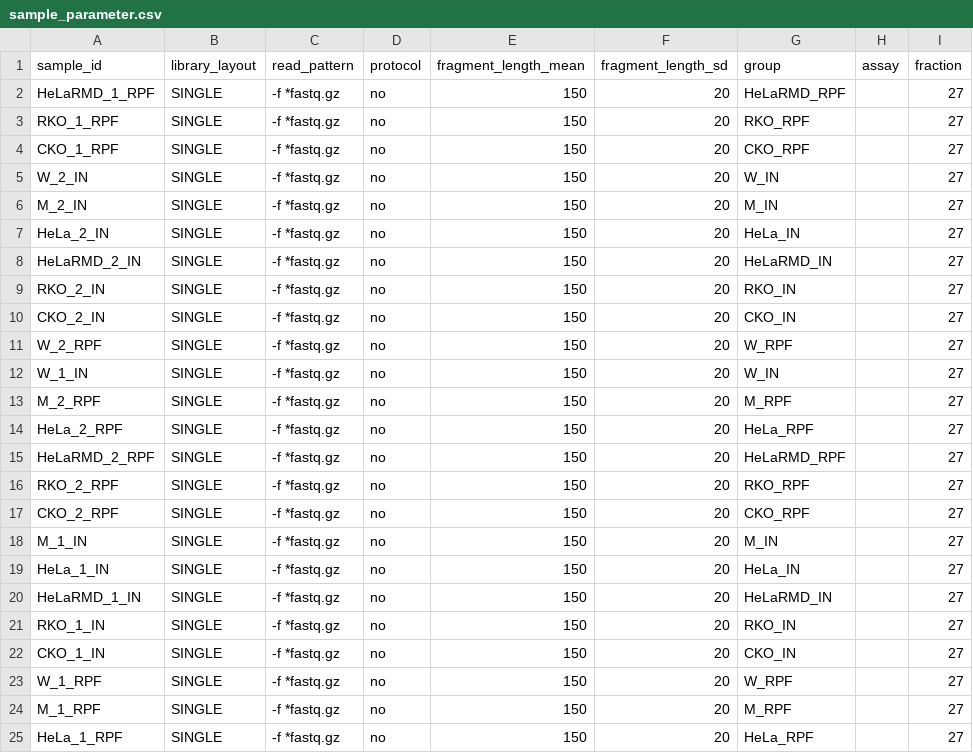
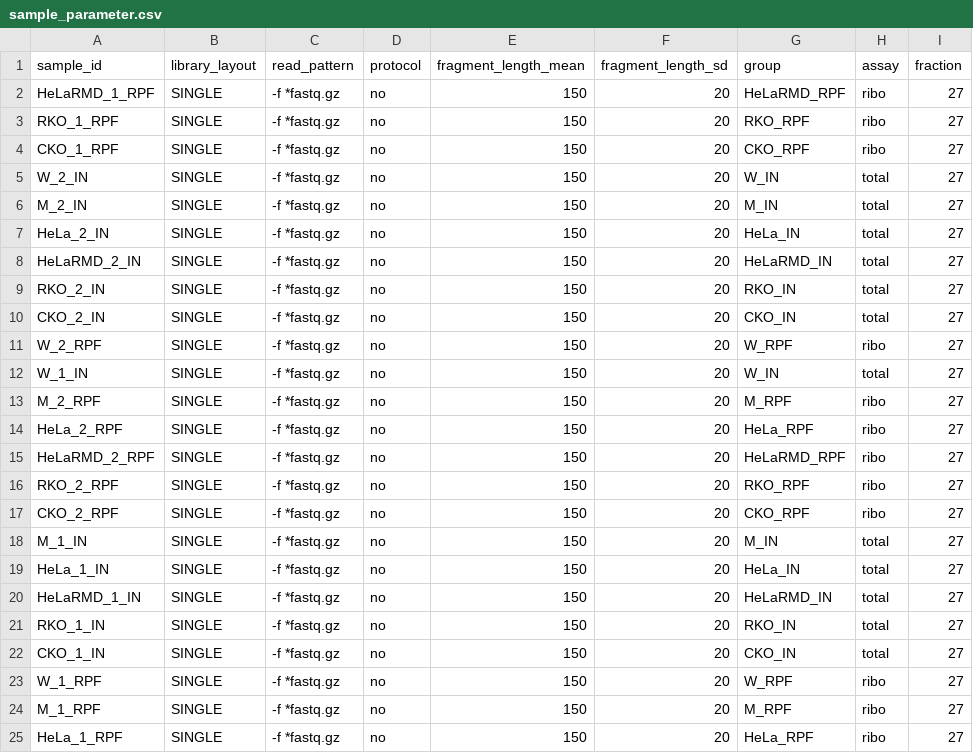
Before and after one commit to slebedeva/Riboseq_Pipeline, a CSV file: src/sample_parameter.csv, drawn as a sheet.

```diff
--- a/src/sample_parameter.csv
+++ b/src/sample_parameter.csv
@@ -1,25 +1,25 @@
 sample_id,library_layout,read_pattern,protocol,fragment_length_mean,fragment_length_sd,group,assay,fraction
-HeLaRMD_1_RPF,SINGLE,-f *fastq.gz,no,150,20,HeLaRMD_RPF,,27
-RKO_1_RPF,SINGLE,-f *fastq.gz,no,150,20,RKO_RPF,,27
-CKO_1_RPF,SINGLE,-f *fastq.gz,no,150,20,CKO_RPF,,27
-W_2_IN,SINGLE,-f *fastq.gz,no,150,20,W_IN,,27
-M_2_IN,SINGLE,-f *fastq.gz,no,150,20,M_IN,,27
-HeLa_2_IN,SINGLE,-f *fastq.gz,no,150,20,HeLa_IN,,27
-HeLaRMD_2_IN,SINGLE,-f *fastq.gz,no,150,20,HeLaRMD_IN,,27
-RKO_2_IN,SINGLE,-f *fastq.gz,no,150,20,RKO_IN,,27
-CKO_2_IN,SINGLE,-f *fastq.gz,no,150,20,CKO_IN,,27
-W_2_RPF,SINGLE,-f *fastq.gz,no,150,20,W_RPF,,27
-W_1_IN,SINGLE,-f *fastq.gz,no,150,20,W_IN,,27
-M_2_RPF,SINGLE,-f *fastq.gz,no,150,20,M_RPF,,27
-HeLa_2_RPF,SINGLE,-f *fastq.gz,no,150,20,HeLa_RPF,,27
-HeLaRMD_2_RPF,SINGLE,-f *fastq.gz,no,150,20,HeLaRMD_RPF,,27
-RKO_2_RPF,SINGLE,-f *fastq.gz,no,150,20,RKO_RPF,,27
-CKO_2_RPF,SINGLE,-f *fastq.gz,no,150,20,CKO_RPF,,27
-M_1_IN,SINGLE,-f *fastq.gz,no,150,20,M_IN,,27
-HeLa_1_IN,SINGLE,-f *fastq.gz,no,150,20,HeLa_IN,,27
-HeLaRMD_1_IN,SINGLE,-f *fastq.gz,no,150,20,HeLaRMD_IN,,27
-RKO_1_IN,SINGLE,-f *fastq.gz,no,150,20,RKO_IN,,27
-CKO_1_IN,SINGLE,-f *fastq.gz,no,150,20,CKO_IN,,27
-W_1_RPF,SINGLE,-f *fastq.gz,no,150,20,W_RPF,,27
-M_1_RPF,SINGLE,-f *fastq.gz,no,150,20,M_RPF,,27
-HeLa_1_RPF,SINGLE,-f *fastq.gz,no,150,20,HeLa_RPF,,27
+HeLaRMD_1_RPF,SINGLE,-f *fastq.gz,no,150,20,HeLaRMD_RPF,ribo,27
+RKO_1_RPF,SINGLE,-f *fastq.gz,no,150,20,RKO_RPF,ribo,27
+CKO_1_RPF,SINGLE,-f *fastq.gz,no,150,20,CKO_RPF,ribo,27
+W_2_IN,SINGLE,-f *fastq.gz,no,150,20,W_IN,total,27
+M_2_IN,SINGLE,-f *fastq.gz,no,150,20,M_IN,total,27
+HeLa_2_IN,SINGLE,-f *fastq.gz,no,150,20,HeLa_IN,total,27
+HeLaRMD_2_IN,SINGLE,-f *fastq.gz,no,150,20,HeLaRMD_IN,total,27
+RKO_2_IN,SINGLE,-f *fastq.gz,no,150,20,RKO_IN,total,27
+CKO_2_IN,SINGLE,-f *fastq.gz,no,150,20,CKO_IN,total,27
+W_2_RPF,SINGLE,-f *fastq.gz,no,150,20,W_RPF,ribo,27
+W_1_IN,SINGLE,-f *fastq.gz,no,150,20,W_IN,total,27
+M_2_RPF,SINGLE,-f *fastq.gz,no,150,20,M_RPF,ribo,27
+HeLa_2_RPF,SINGLE,-f *fastq.gz,no,150,20,HeLa_RPF,ribo,27
+HeLaRMD_2_RPF,SINGLE,-f *fastq.gz,no,150,20,HeLaRMD_RPF,ribo,27
+RKO_2_RPF,SINGLE,-f *fastq.gz,no,150,20,RKO_RPF,ribo,27
+CKO_2_RPF,SINGLE,-f *fastq.gz,no,150,20,CKO_RPF,ribo,27
+M_1_IN,SINGLE,-f *fastq.gz,no,150,20,M_IN,total,27
+HeLa_1_IN,SINGLE,-f *fastq.gz,no,150,20,HeLa_IN,total,27
+HeLaRMD_1_IN,SINGLE,-f *fastq.gz,no,150,20,HeLaRMD_IN,total,27
+RKO_1_IN,SINGLE,-f *fastq.gz,no,150,20,RKO_IN,total,27
+CKO_1_IN,SINGLE,-f *fastq.gz,no,150,20,CKO_IN,total,27
+W_1_RPF,SINGLE,-f *fastq.gz,no,150,20,W_RPF,ribo,27
+M_1_RPF,SINGLE,-f *fastq.gz,no,150,20,M_RPF,ribo,27
+HeLa_1_RPF,SINGLE,-f *fastq.gz,no,150,20,HeLa_RPF,ribo,27
```
Also changed, not shown: 2 other files.
